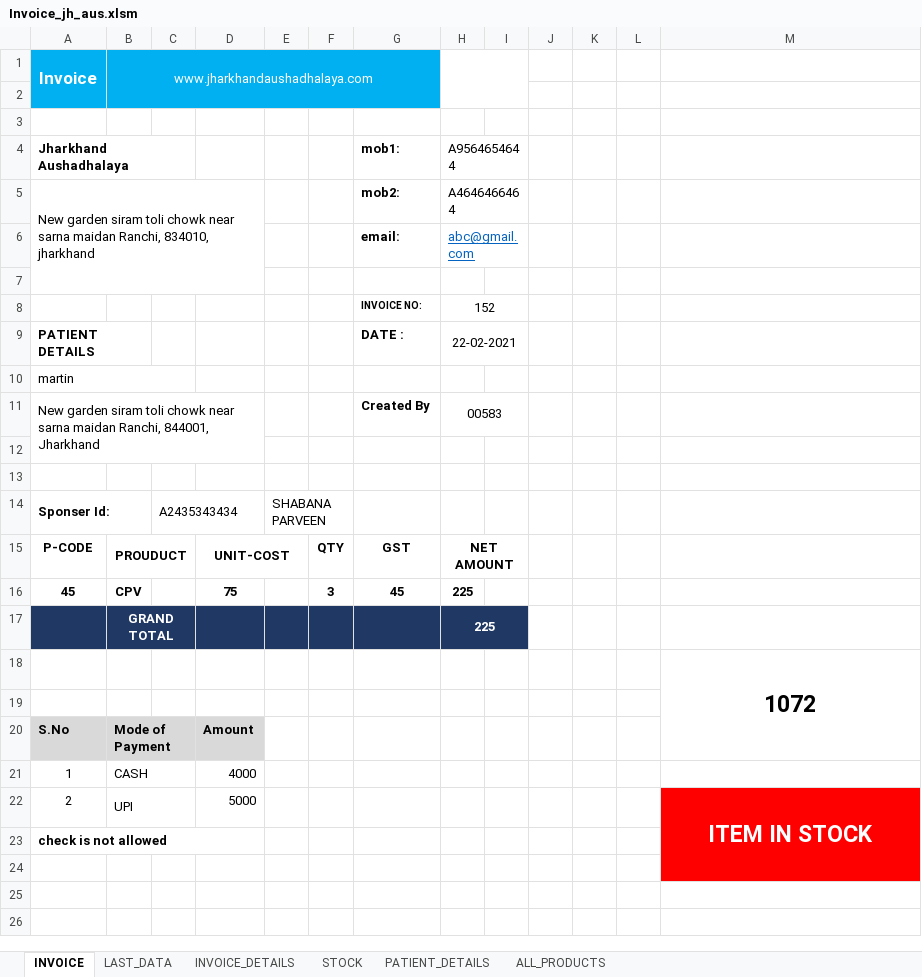
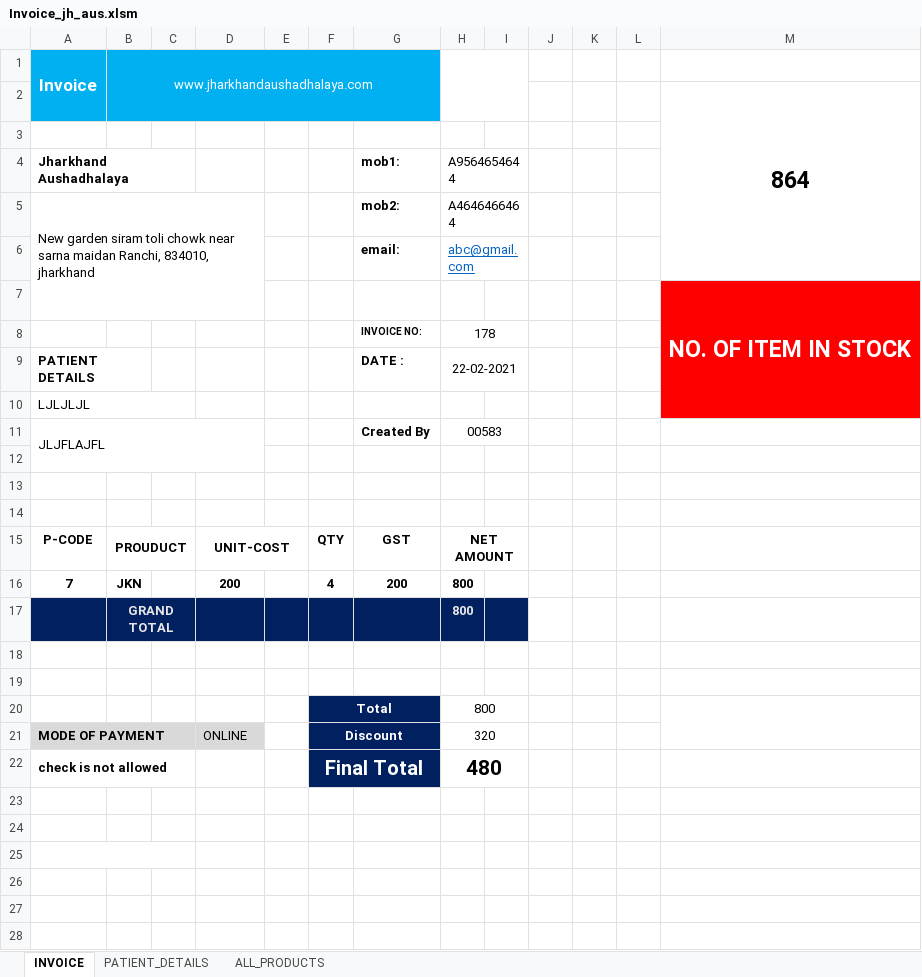
Before and after one commit to Talib111/IMP_EXCEL, an Excel workbook: Invoice_jh_aus.xlsm, sheet INVOICE, drawn as a sheet; only a part is shown; values as stored, in another font and other column widths than the file's, no borders; charts and pictures not drawn; removed rows and columns are numbered as before the commit, all else as after; the diff names each change by its address in the sheet, - before the commit and + after, or states it on an @@ line.

```diff
--- a/Invoice_jh_aus.xlsm (sheet INVOICE)
+++ b/Invoice_jh_aus.xlsm (sheet INVOICE)
@@ sheet tab hidden: LAST_DATA @@
-sheet tab: INVOICE_DETAILS
-sheet tab: STOCK
-M2: (empty)
+M2: 864
+M2:M6 merged
-M7: (empty)
+M7: NO. OF ITEM IN STOCK
-M7:M10 fill: none
+M7:M10 fill: #FF0000
+M7:M10 merged
-H8: 152
+H8: 178
-A10 (Invoice): martin
+A10 (Invoice): LJLJLJL
-A11 (Invoice): New garden siram toli chowk near sarna maidan Ranchi, 844001, Jharkhand
+A11 (Invoice): JLJFLAJFL
-row 14: Sponser Id: |  | A2435343434 |  | SHABANA PARVEEN
+row 14: (empty)
-A14:B14 merged
-C14:D14 merged
-E14:F14 merged
-row 16: 45 | CPV |  | 75 |  | 3 | 45 | 225
-row 17:  | GRAND TOTAL |  |  |  |  |  | 225
-row 18:  |  |  |  |  |  |  |  |  |  |  |  | 1072
+row 16: 7 | JKN |  | 200 |  | 4 | 200 | 800
+row 17:  | GRAND TOTAL |  |  |  |  |  | 800
-row 19: S.No | Mode of Payment |  | Amount
+row 19: (empty)
-A19:D19 fill: #D9D9D9
+A19:D19 fill: none
-B20:C20 merged
+row 20:  |  |  |  |  | Total |  | 800
+row 21: MODE OF PAYMENT |  |  | ONLINE |  | Discount |  | 320
+row 22: check is not allowed |  |  |  |  | Final Total |  | 480
-row 23: 1 | CASH |  | 4000
+row 23: (empty)
-B21:C21 merged
-row 24: 2 | UPI |  | 5000 |  |  |  |  |  |  |  |  | ITEM IN STOCK
+row 24: (empty)
-B22:C22 merged
-M24:M26 fill: #FF0000
+M24:M26 fill: none
-M22:M24 merged
-A25 (Invoice): check is not allowed
+A25 (Invoice): (empty)
-A23:D23 merged
+A25:C25 merged
```
Also changed, not shown: sheet PATIENT_DETAILS, sheet ALL_PRODUCTS, charts or pictures, DAILY TARGET STATUS.xlsx, SKILLS.xlsx.
